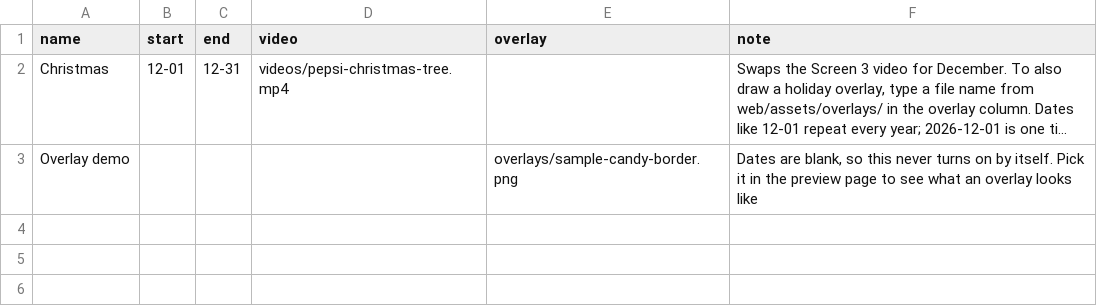
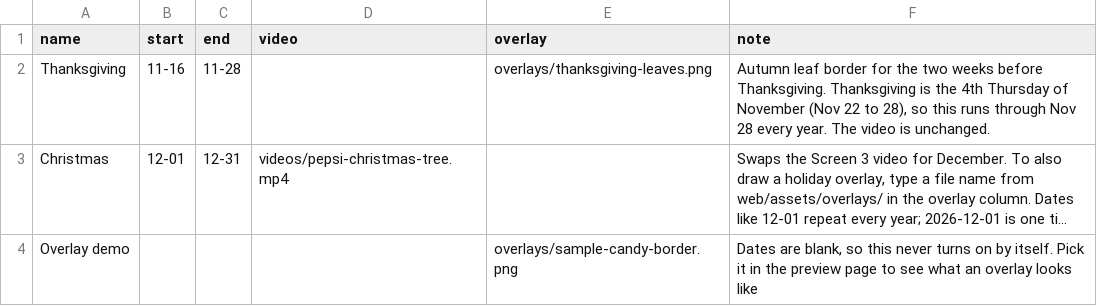
Before and after one commit to SlicksSandwichShop/slicks-menus, a CSV file: data/seasons.csv, drawn as a sheet; long unchanged cells end in …; the diff names each change by its address in the sheet, - before the commit and + after, or states it on an @@ line.

```diff
--- a/data/seasons.csv
+++ b/data/seasons.csv
+row 2: Thanksgiving | 11-16 | 11-28 |  | overlays/thanksgiving-leaves.png | Autumn leaf border for the two weeks before Thanksgiving. Thanksgiving is the 4th Thursday of November (Nov 22 to 28), so this runs through Nov 28 every year. The video is unchanged.
```
Also changed, not shown: 1 other file.
